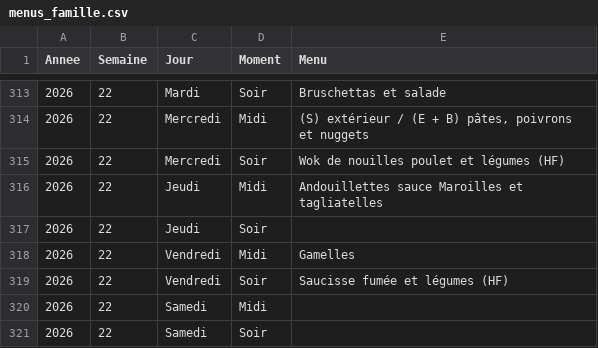
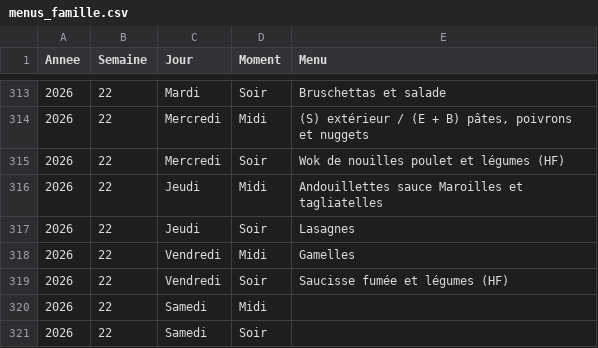
Before and after one commit to stephane0254-png/menus, a CSV file: menus_famille.csv, drawn as a sheet; only a part is shown, gaps mark what is left out.

Commit message:
Mise à jour des menus

```diff
--- a/menus_famille.csv
+++ b/menus_famille.csv
@@ -316,3 +316,3 @@ Annee,Semaine,Jour,Moment,Menu
 2026,22,Jeudi,Midi,Andouillettes sauce Maroilles et tagliatelles
-2026,22,Jeudi,Soir,
+2026,22,Jeudi,Soir,Lasagnes
 2026,22,Vendredi,Midi,Gamelles
```
